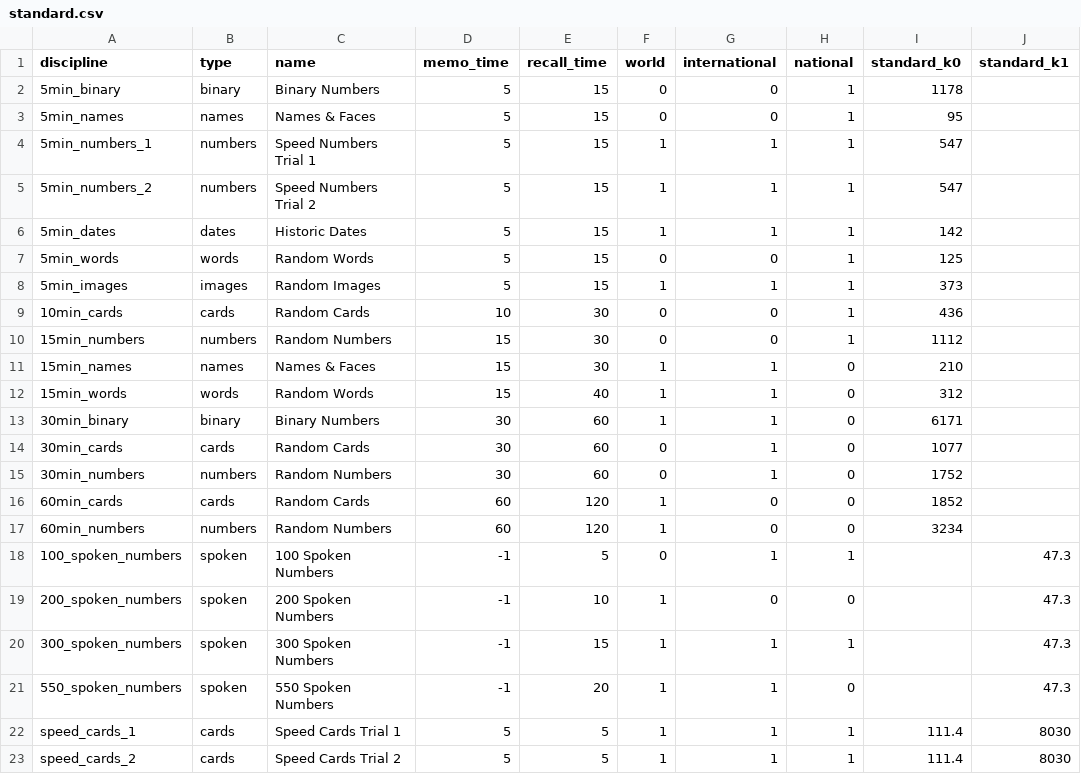
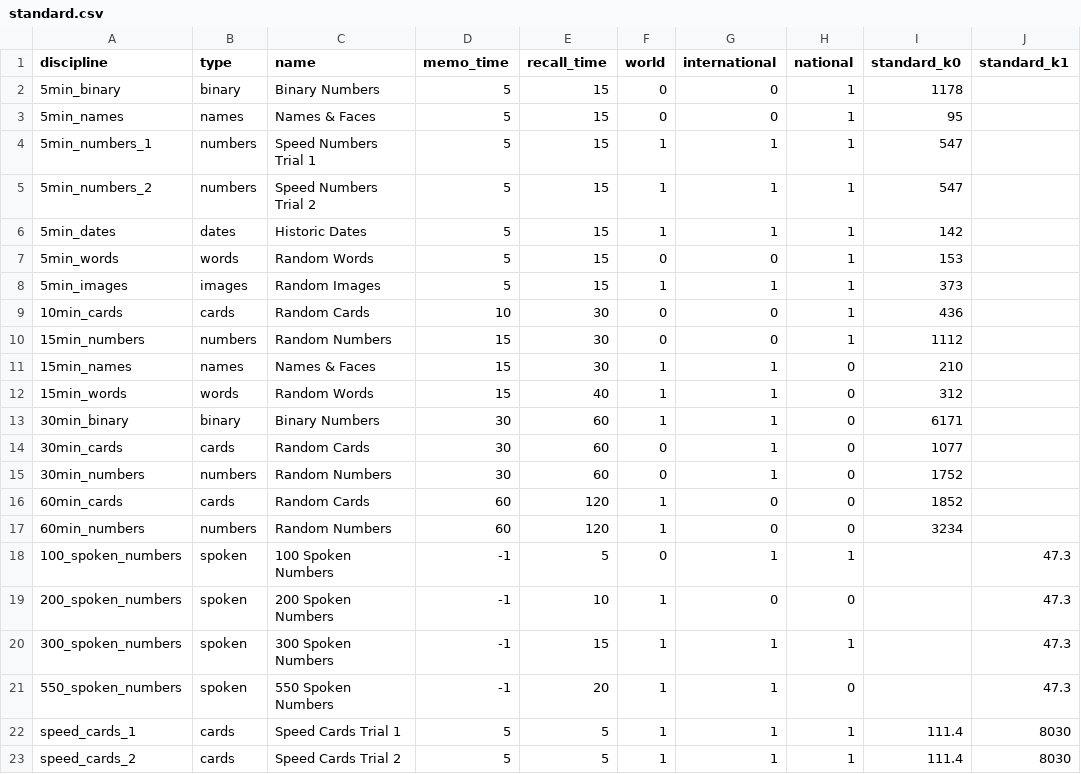
Before and after one commit to Penlect/memory-data, a CSV file: standard.csv, drawn as a sheet; the diff names each change by its address in the sheet, - before the commit and + after, or states it on an @@ line.

Commit message:
Updated standard for 5min words. (And removed two wrong semi-colons.)

```diff
--- a/standard.csv
+++ b/standard.csv
-I7 (standard_k0): 125
+I7 (standard_k0): 153
```
